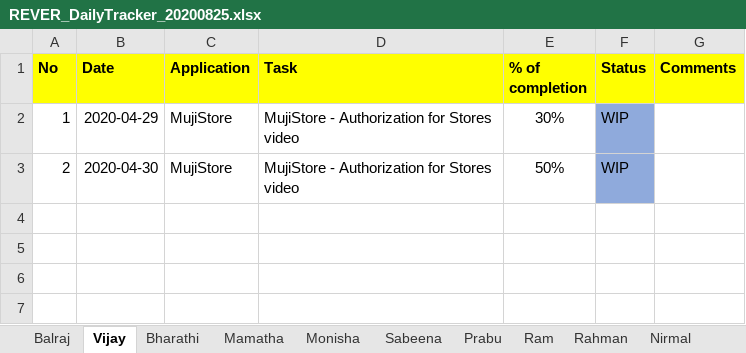
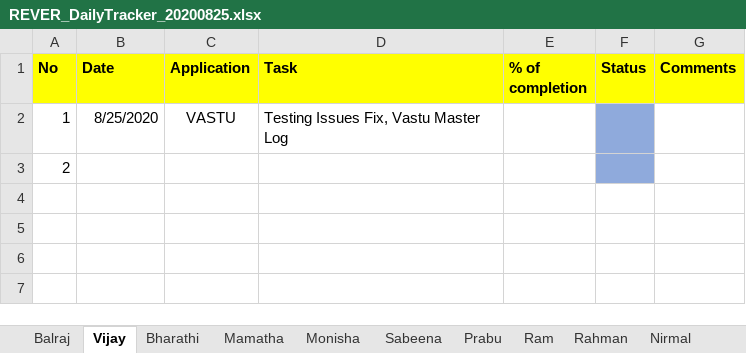
Before and after one commit to tcbalaji/DailyTracker, an Excel workbook: REVER_DailyTracker_20200825.xlsx, sheet Vijay, drawn as a sheet; only a part is shown; values as stored, in another font and other column widths than the file's, no borders; removed rows and columns are numbered as before the commit, all else as after; the diff names each change by its address in the sheet, - before the commit and + after, or states it on an @@ line.

```diff
--- a/REVER_DailyTracker_20200825.xlsx (sheet Vijay)
+++ b/REVER_DailyTracker_20200825.xlsx (sheet Vijay)
-row 2: 1 | 2020-04-29 | MujiStore | MujiStore - Authorization for Stores video | 30% | WIP
-row 3: 2 | 2020-04-30 | MujiStore | MujiStore - Authorization for Stores video | 50% | WIP
+row 2: 1 | 8/25/2020 | VASTU | Testing Issues Fix, Vastu Master Log
+row 3: 2
```
Also changed, not shown: REVER_DailyTracker_20200826.xlsx, REVER_DailyTracker_20200827.xlsx, 1 other file.
